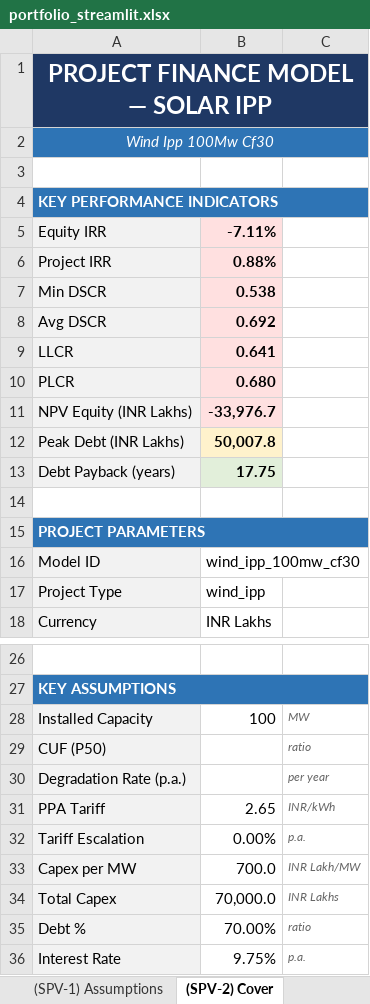
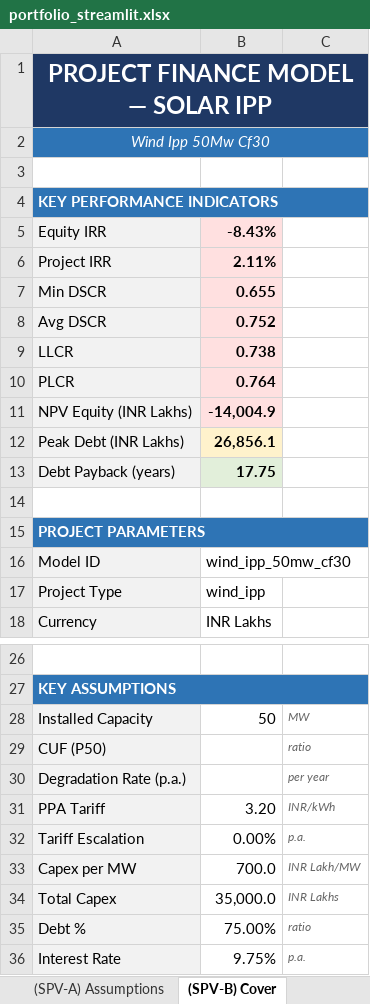
Before and after one commit to aamall00/solar_ipp_model, an Excel workbook: output/portfolio_streamlit.xlsx, sheet (SPV-B) Cover, drawn as a sheet; only a part is shown, gaps mark what is left out; values as stored, in another font and other column widths than the file's, no borders; the diff names each change by its address in the sheet, - before the commit and + after, or states it on an @@ line.

```diff
--- a/output/portfolio_streamlit.xlsx (sheet (SPV-B) Cover)
+++ b/output/portfolio_streamlit.xlsx (sheet (SPV-B) Cover)
-sheet tab: (SPV-1) Assumptions
+sheet tab: (SPV-A) Assumptions
-sheet tab: (SPV-2) Cover
+sheet tab: (SPV-B) Cover
-A2: Wind Ipp 100Mw Cf30
+A2: Wind Ipp 50Mw Cf30
-B5: -7.11%
+B5: -8.43%
-B6: 0.88%
+B6: 2.11%
-B7: 0.538
+B7: 0.655
-B8: 0.692
+B8: 0.752
-B9: 0.641
+B9: 0.738
-B10: 0.680
+B10: 0.764
-B11: -33,976.7
+B11: -14,004.9
-B12: 50,007.8
+B12: 26,856.1
-B16: wind_ipp_100mw_cf30
+B16: wind_ipp_50mw_cf30
-B28: 100
+B28: 50
-B31: 2.65
+B31: 3.20
-B34: 70,000.0
+B34: 35,000.0
-B35: 70.00%
+B35: 75.00%
```
Also changed, not shown: sheet (SPV-B) Project Model, sheet (SPV-A) Project Model, sheet Portfolio Summary, sheet (SPV-A) Assumptions, sheet (SPV-B) Assumptions, sheet (SPV-A) Cover, other sheet tabs, 7 other files.
